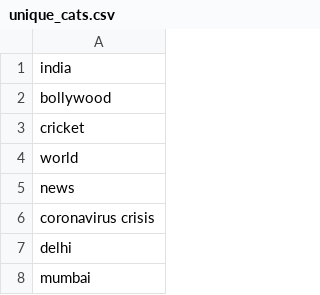
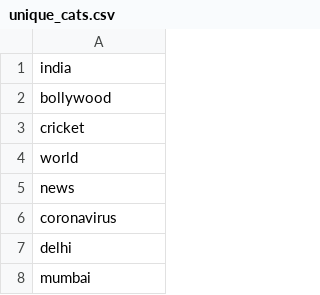
Before and after one commit to multi-summarization/news-article-grouping, a CSV file: unique_cats.csv, drawn as a sheet; only a part is shown; the diff covers the shown part only.

```diff
--- a/unique_cats.csv
+++ b/unique_cats.csv
@@ -5,3 +5,3 @@ world
 news
-coronavirus crisis
+coronavirus
 delhi
```
Also changed, not shown: 49 removed rows and 2 edited cells elsewhere in this file, 4 other files.
